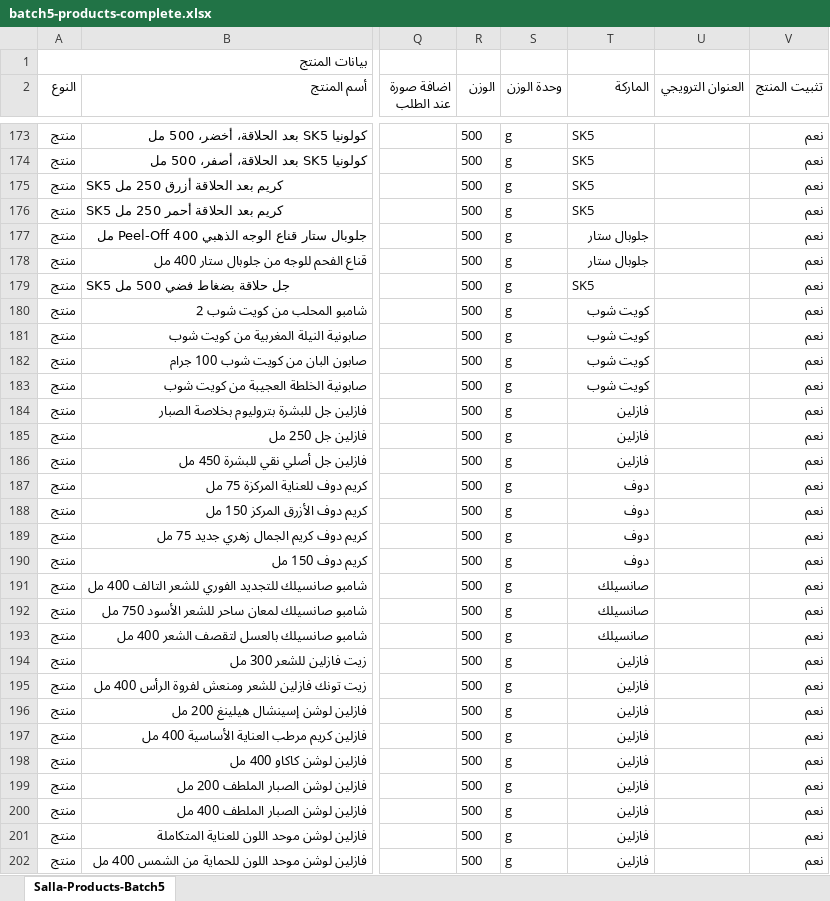
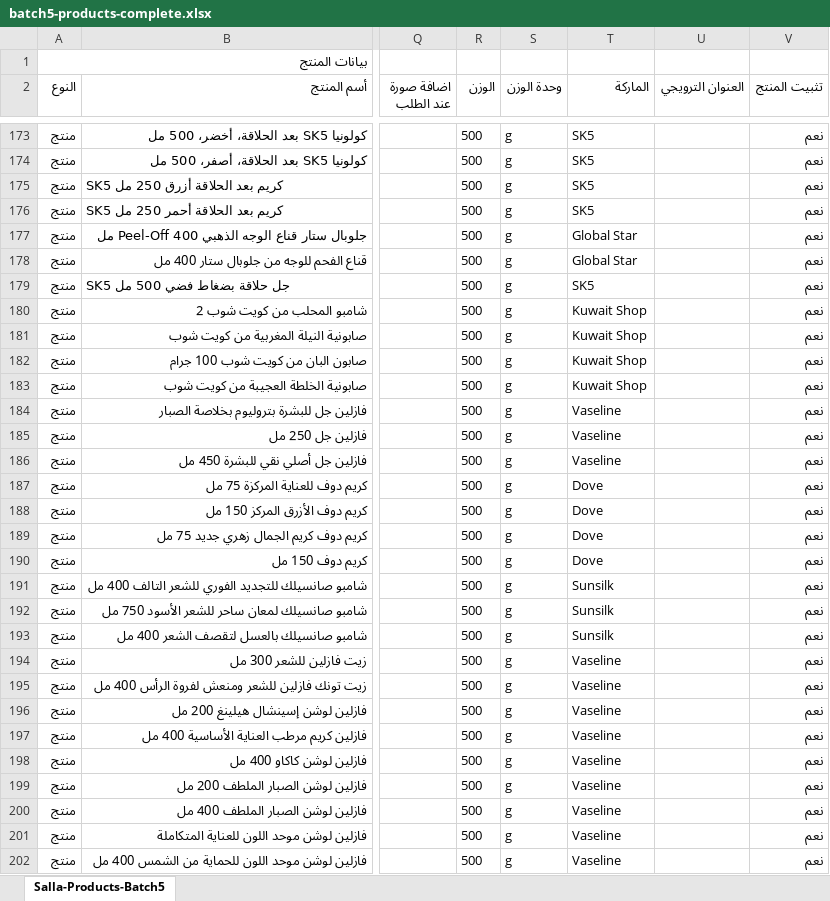
Before and after one commit to mohammedmekh1/products, an Excel workbook: المنتجات/batch5-products-complete.xlsx, sheet Salla-Products-Batch5, drawn as a sheet; only a part is shown, gaps mark what is left out; values as stored, in another font and other column widths than the file's, no borders; the diff covers the shown part only; the diff names each change by its address in the sheet, - before the commit and + after, or states it on an @@ line.

```diff
--- a/المنتجات/batch5-products-complete.xlsx (sheet Salla-Products-Batch5)
+++ b/المنتجات/batch5-products-complete.xlsx (sheet Salla-Products-Batch5)
-T177:T178 (الماركة): جلوبال ستار
+T177:T178 (الماركة): Global Star
-T180:T183 (الماركة): كويت شوب
+T180:T183 (الماركة): Kuwait Shop
-T184:T186 (الماركة): فازلين
+T184:T186 (الماركة): Vaseline
-T187:T190 (الماركة): دوف
+T187:T190 (الماركة): Dove
-T191:T193 (الماركة): صانسيلك
+T191:T193 (الماركة): Sunsilk
-T194:T202 (الماركة): فازلين
+T194:T202 (الماركة): Vaseline
```
Also changed, not shown: 113 edited cells elsewhere in this sheet, المنتجات/batch1-products-complete.xlsx, المنتجات/batch2-products-complete.xlsx, 2 other files.
